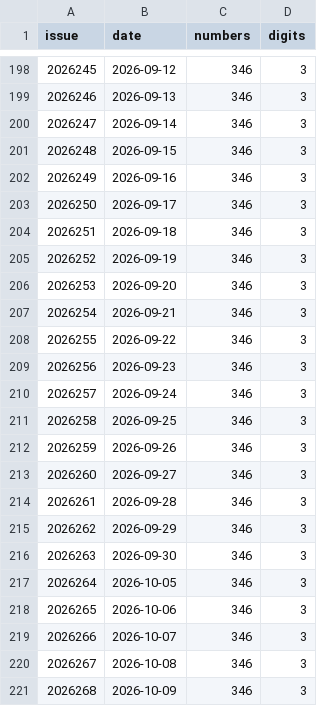
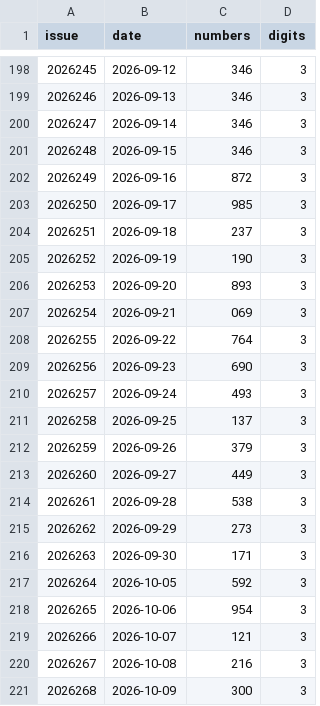
Before and after one commit to wzt0609/lottery-predictor, a CSV file: data_v2/pls.csv, drawn as a sheet; only a part is shown, gaps mark what is left out.

```diff
--- a/data_v2/pls.csv
+++ b/data_v2/pls.csv
@@ -201,21 +201,21 @@ issue,date,numbers,digits
 2026248,2026-09-15,346,3
-2026249,2026-09-16,346,3
-2026250,2026-09-17,346,3
-2026251,2026-09-18,346,3
-2026252,2026-09-19,346,3
-2026253,2026-09-20,346,3
-2026254,2026-09-21,346,3
-2026255,2026-09-22,346,3
-2026256,2026-09-23,346,3
-2026257,2026-09-24,346,3
-2026258,2026-09-25,346,3
-2026259,2026-09-26,346,3
-2026260,2026-09-27,346,3
-2026261,2026-09-28,346,3
-2026262,2026-09-29,346,3
-2026263,2026-09-30,346,3
-2026264,2026-10-05,346,3
-2026265,2026-10-06,346,3
-2026266,2026-10-07,346,3
-2026267,2026-10-08,346,3
-2026268,2026-10-09,346,3
+2026249,2026-09-16,872,3
+2026250,2026-09-17,985,3
+2026251,2026-09-18,237,3
+2026252,2026-09-19,190,3
+2026253,2026-09-20,893,3
+2026254,2026-09-21,069,3
+2026255,2026-09-22,764,3
+2026256,2026-09-23,690,3
+2026257,2026-09-24,493,3
+2026258,2026-09-25,137,3
+2026259,2026-09-26,379,3
+2026260,2026-09-27,449,3
+2026261,2026-09-28,538,3
+2026262,2026-09-29,273,3
+2026263,2026-09-30,171,3
+2026264,2026-10-05,592,3
+2026265,2026-10-06,954,3
+2026266,2026-10-07,121,3
+2026267,2026-10-08,216,3
+2026268,2026-10-09,300,3
```
Also changed, not shown: 6 other files.
